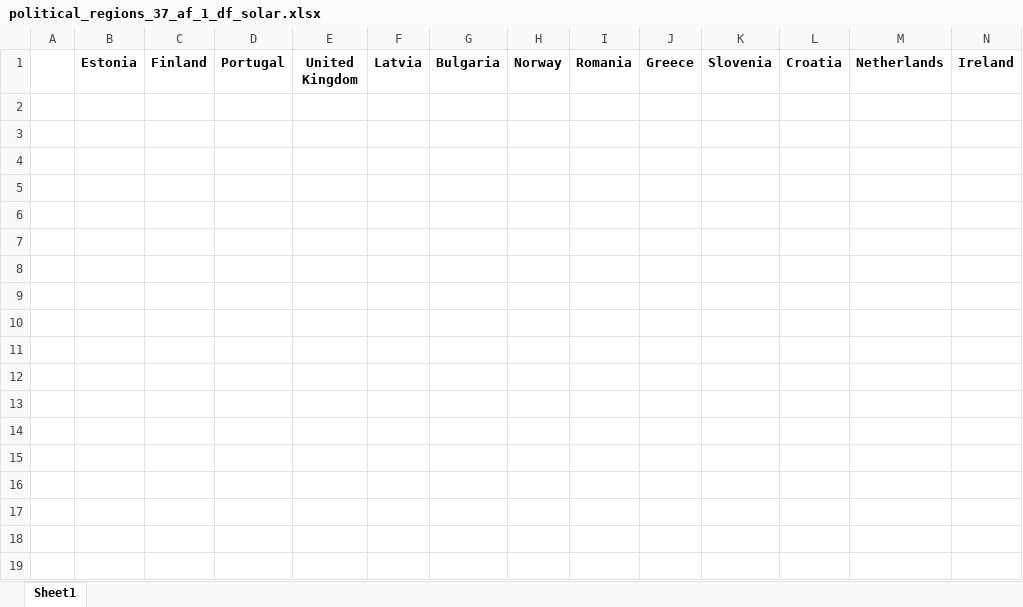
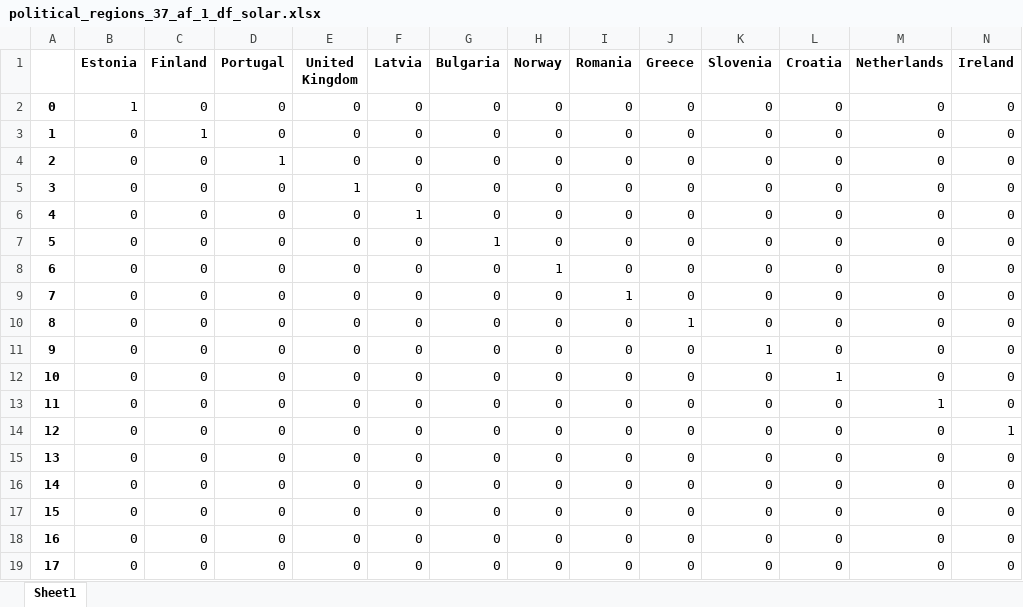
Before and after one commit to olivierdeforche/GEP, an Excel workbook: GEP/Output_Clusters_Asigned_To_Countries/political_regions_37_af_1_df_solar.xlsx, sheet Sheet1, drawn as a sheet; only a part is shown; values as stored, in another font and other column widths than the file's, no borders; rows hold the shown columns only; the diff covers the shown part only; the diff names each change by its address in the sheet, - before the commit and + after, or states it on an @@ line.

Commit message:
Political regions full fix

```diff
--- a/GEP/Output_Clusters_Asigned_To_Countries/political_regions_37_af_1_df_solar.xlsx (sheet Sheet1)
+++ b/GEP/Output_Clusters_Asigned_To_Countries/political_regions_37_af_1_df_solar.xlsx (sheet Sheet1)
+row 2: 0 | 1 | 0 | 0 | 0 | 0 | 0 | 0 | 0 | 0 | 0 | 0 | 0 | 0
+row 3: 1 | 0 | 1 | 0 | 0 | 0 | 0 | 0 | 0 | 0 | 0 | 0 | 0 | 0
+row 4: 2 | 0 | 0 | 1 | 0 | 0 | 0 | 0 | 0 | 0 | 0 | 0 | 0 | 0
+row 5: 3 | 0 | 0 | 0 | 1 | 0 | 0 | 0 | 0 | 0 | 0 | 0 | 0 | 0
+row 6: 4 | 0 | 0 | 0 | 0 | 1 | 0 | 0 | 0 | 0 | 0 | 0 | 0 | 0
+row 7: 5 | 0 | 0 | 0 | 0 | 0 | 1 | 0 | 0 | 0 | 0 | 0 | 0 | 0
+row 8: 6 | 0 | 0 | 0 | 0 | 0 | 0 | 1 | 0 | 0 | 0 | 0 | 0 | 0
+row 9: 7 | 0 | 0 | 0 | 0 | 0 | 0 | 0 | 1 | 0 | 0 | 0 | 0 | 0
+row 10: 8 | 0 | 0 | 0 | 0 | 0 | 0 | 0 | 0 | 1 | 0 | 0 | 0 | 0
+row 11: 9 | 0 | 0 | 0 | 0 | 0 | 0 | 0 | 0 | 0 | 1 | 0 | 0 | 0
+row 12: 10 | 0 | 0 | 0 | 0 | 0 | 0 | 0 | 0 | 0 | 0 | 1 | 0 | 0
+row 13: 11 | 0 | 0 | 0 | 0 | 0 | 0 | 0 | 0 | 0 | 0 | 0 | 1 | 0
+row 14: 12 | 0 | 0 | 0 | 0 | 0 | 0 | 0 | 0 | 0 | 0 | 0 | 0 | 1
+row 15: 13 | 0 | 0 | 0 | 0 | 0 | 0 | 0 | 0 | 0 | 0 | 0 | 0 | 0
+row 16: 14 | 0 | 0 | 0 | 0 | 0 | 0 | 0 | 0 | 0 | 0 | 0 | 0 | 0
+row 17: 15 | 0 | 0 | 0 | 0 | 0 | 0 | 0 | 0 | 0 | 0 | 0 | 0 | 0
+row 18: 16 | 0 | 0 | 0 | 0 | 0 | 0 | 0 | 0 | 0 | 0 | 0 | 0 | 0
+row 19: 17 | 0 | 0 | 0 | 0 | 0 | 0 | 0 | 0 | 0 | 0 | 0 | 0 | 0
```
Also changed, not shown: 17 added rows elsewhere in this sheet, GEP/Output_Clusters_Asigned_To_Countries/political_regions_37_af_1_df_solar_offshore.xlsx, GEP/Output_Clusters_Asigned_To_Countries/political_regions_37_af_1_df_wind.xlsx, 50 other files.
